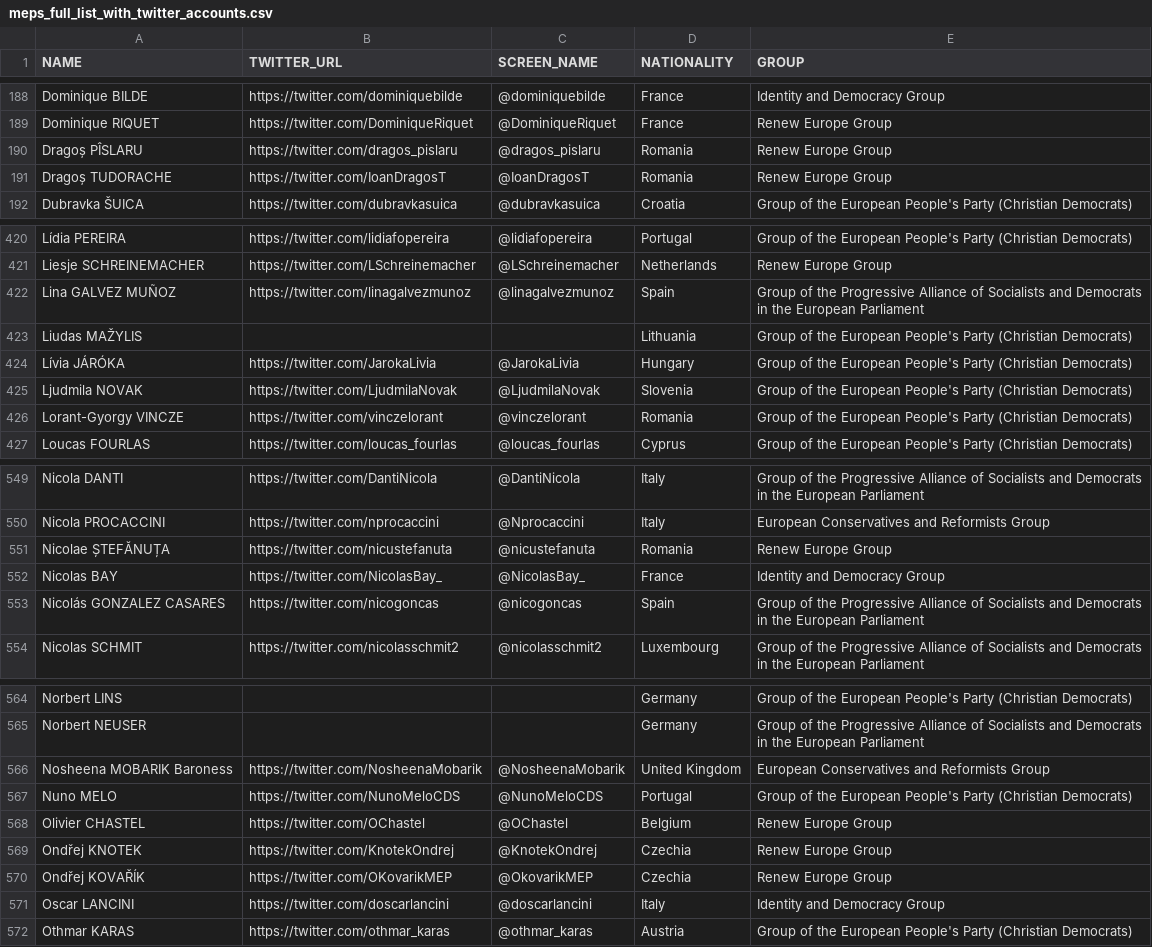
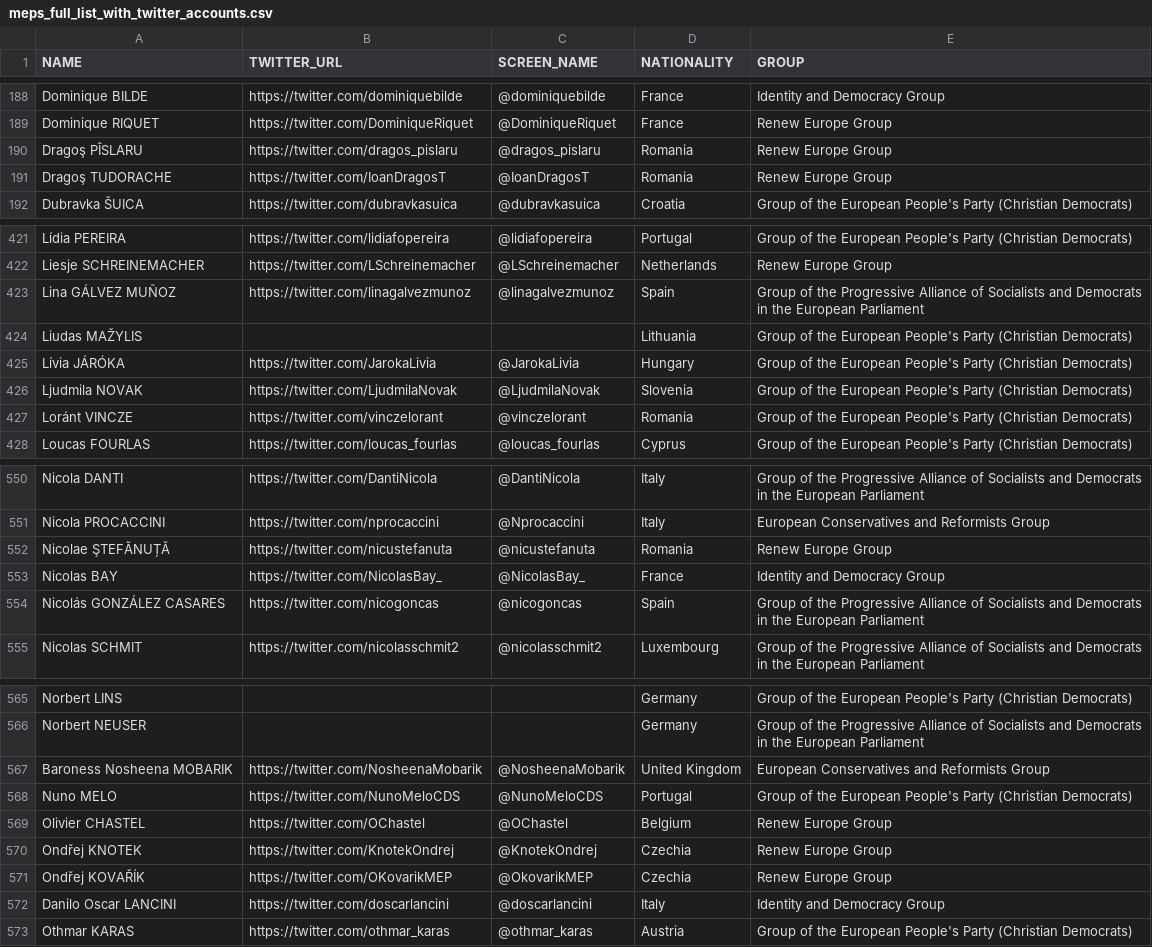
Before and after one commit to eliflab/European-Parliament-Open-Data, a CSV file: meps_full_list_with_twitter_accounts.csv, drawn as a sheet; only a part is shown, gaps mark what is left out; the diff covers the shown part only.

Commit message:
fix name and spelling (e.g. previously wrong character for Romanian ş) in line with XML published by EP

```diff
--- a/meps_full_list_with_twitter_accounts.csv
+++ b/meps_full_list_with_twitter_accounts.csv
@@ -189,4 +189,4 @@ Dominique BILDE,https://twitter.com/dominiquebilde,@dominiquebilde,France,Identi
 Dominique RIQUET,https://twitter.com/DominiqueRiquet,@DominiqueRiquet,France,Renew Europe Group
-Dragoș PÎSLARU,https://twitter.com/dragos_pislaru,@dragos_pislaru,Romania,Renew Europe Group
-Dragoș TUDORACHE,https://twitter.com/IoanDragosT,@IoanDragosT,Romania,Renew Europe Group
+Dragoş PÎSLARU,https://twitter.com/dragos_pislaru,@dragos_pislaru,Romania,Renew Europe Group
+Dragoş TUDORACHE,https://twitter.com/IoanDragosT,@IoanDragosT,Romania,Renew Europe Group
 Dubravka ŠUICA,https://twitter.com/dubravkasuica,@dubravkasuica,Croatia,Group of the European People's Party (Christian Democrats)
@@ -421,3 +422,3 @@ Lídia PEREIRA,https://twitter.com/lidiafopereira,@lidiafopereira,Portugal,Group
 Liesje SCHREINEMACHER,https://twitter.com/LSchreinemacher,@LSchreinemacher,Netherlands,Renew Europe Group
-Lina GALVEZ MUÑOZ,https://twitter.com/linagalvezmunoz,@linagalvezmunoz,Spain,Group of the Progressive Alliance of Socialists and Democrats in the European Parliament
+Lina GÁLVEZ MUÑOZ,https://twitter.com/linagalvezmunoz,@linagalvezmunoz,Spain,Group of the Progressive Alliance of Socialists and Democrats in the European Parliament
 Liudas MAŽYLIS,,,Lithuania,Group of the European People's Party (Christian Democrats)
@@ -425,3 +426,3 @@ Lívia JÁRÓKA,https://twitter.com/JarokaLivia,@JarokaLivia,Hungary,Group of th
 Ljudmila NOVAK,https://twitter.com/LjudmilaNovak,@LjudmilaNovak,Slovenia,Group of the European People's Party (Christian Democrats)
-Lorant-Gyorgy VINCZE,https://twitter.com/vinczelorant,@vinczelorant,Romania,Group of the European People's Party (Christian Democrats)
+Loránt VINCZE,https://twitter.com/vinczelorant,@vinczelorant,Romania,Group of the European People's Party (Christian Democrats)
 Loucas FOURLAS,https://twitter.com/loucas_fourlas,@loucas_fourlas,Cyprus,Group of the European People's Party (Christian Democrats)
@@ -550,5 +551,5 @@ Nicola DANTI,https://twitter.com/DantiNicola,@DantiNicola,Italy,Group of the Pro
 Nicola PROCACCINI,https://twitter.com/nprocaccini,@Nprocaccini,Italy,European Conservatives and Reformists Group
-Nicolae ȘTEFĂNUȚA,https://twitter.com/nicustefanuta,@nicustefanuta,Romania,Renew Europe Group
+Nicolae ŞTEFĂNUȚĂ,https://twitter.com/nicustefanuta,@nicustefanuta,Romania,Renew Europe Group
 Nicolas BAY,https://twitter.com/NicolasBay_,@NicolasBay_,France,Identity and Democracy Group
-Nicolás GONZALEZ CASARES,https://twitter.com/nicogoncas,@nicogoncas,Spain,Group of the Progressive Alliance of Socialists and Democrats in the European Parliament
+Nicolás GONZÁLEZ CASARES,https://twitter.com/nicogoncas,@nicogoncas,Spain,Group of the Progressive Alliance of Socialists and Democrats in the European Parliament
 Nicolas SCHMIT,https://twitter.com/nicolasschmit2,@nicolasschmit2,Luxembourg,Group of the Progressive Alliance of Socialists and Democrats in the European Parliament
@@ -565,3 +566,3 @@ Norbert LINS,,,Germany,Group of the European People's Party (Christian Democrats
 Norbert NEUSER,,,Germany,Group of the Progressive Alliance of Socialists and Democrats in the European Parliament
-Nosheena MOBARIK Baroness,https://twitter.com/NosheenaMobarik,@NosheenaMobarik,United Kingdom,European Conservatives and Reformists Group
+Baroness Nosheena MOBARIK,https://twitter.com/NosheenaMobarik,@NosheenaMobarik,United Kingdom,European Conservatives and Reformists Group
 Nuno MELO,https://twitter.com/NunoMeloCDS,@NunoMeloCDS,Portugal,Group of the European People's Party (Christian Democrats)
@@ -570,3 +571,3 @@ Ondřej KNOTEK,https://twitter.com/KnotekOndrej,@KnotekOndrej,Czechia,Renew Euro
 Ondřej KOVAŘÍK,https://twitter.com/OKovarikMEP,@OkovarikMEP,Czechia,Renew Europe Group
-Oscar LANCINI,https://twitter.com/doscarlancini,@doscarlancini,Italy,Identity and Democracy Group
+Danilo Oscar LANCINI,https://twitter.com/doscarlancini,@doscarlancini,Italy,Identity and Democracy Group
 Othmar KARAS,https://twitter.com/othmar_karas,@othmar_karas,Austria,Group of the European People's Party (Christian Democrats)
```
Also changed, not shown: 2 added rows and 19 edited cells elsewhere in this file.
